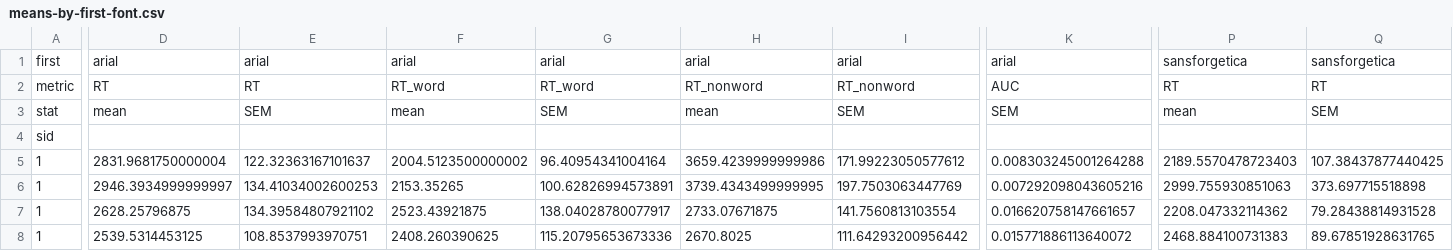
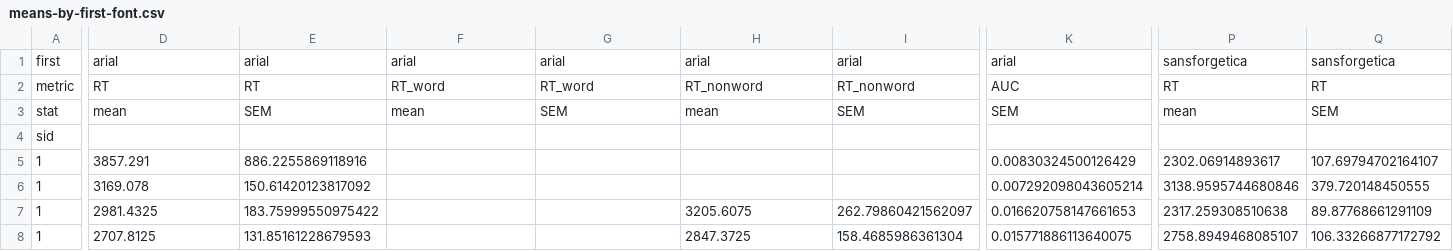
Before and after one commit to MrBrezina/disfluency-study, a CSV file: data/results/means-by-first-font.csv, drawn as a sheet; only a part is shown, gaps mark what is left out; removed rows and columns are numbered as before the commit, all else as after; rows hold the shown columns only; the diff covers the shown part only; the diff names each change by its address in the sheet, - before the commit and + after, or states it on an @@ line.

```diff
--- a/data/results/means-by-first-font.csv
+++ b/data/results/means-by-first-font.csv
-row 5: 1 | 2831.9681750000004 | 122.32363167101637 | 2004.5123500000002 | 96.40954341004164 | 3659.4239999999986 | 171.99223050577612 | 0.008303245001264288 | 2189.5570478723403 | 107.38437877440425
-row 6: 1 | 2946.3934999999997 | 134.41034002600253 | 2153.35265 | 100.62826994573891 | 3739.4343499999995 | 197.7503063447769 | 0.007292098043605216 | 2999.755930851063 | 373.697715518898
+row 5: 1 | 3857.291 | 886.2255869118916 |  |  |  |  | 0.00830324500126429 | 2302.06914893617 | 107.69794702164107
+row 6: 1 | 3169.078 | 150.61420123817092 |  |  |  |  | 0.007292098043605214 | 3138.9595744680846 | 379.720148450555
-D7: 2628.25796875
+D7: 2981.4325
-E7: 134.39584807921102
+E7: 183.75999550975422
-F7: 2523.43921875
+F7: (empty)
-G7: 138.04028780077917
+G7: (empty)
-H7: 2733.07671875
+H7: 3205.6075
-I7: 141.7560813103554
+I7: 262.79860421562097
-K7: 0.016620758147661657
+K7: 0.016620758147661653
-P7: 2208.047332114362
+P7: 2317.259308510638
-Q7: 79.28438814931528
+Q7: 89.87768661291109
-D8: 2539.5314453125
+D8: 2707.8125
-E8: 108.8537993970751
+E8: 131.85161228679593
-F8: 2408.260390625
+F8: (empty)
-G8: 115.20795653673336
+G8: (empty)
-H8: 2670.8025
+H8: 2847.3725
-I8: 111.64293200956442
+I8: 158.4685986361304
-K8: 0.015771886113640072
+K8: 0.015771886113640075
-P8: 2468.884100731383
+P8: 2758.8949468085107
-Q8: 89.67851928631765
+Q8: 106.33266877172792
```
Also changed, not shown: 2 added rows, 2 removed rows and 43 edited cells elsewhere in this file, data/results/means-by-design-expertise.csv, data/results/means-by-order.csv, 13 other files.
